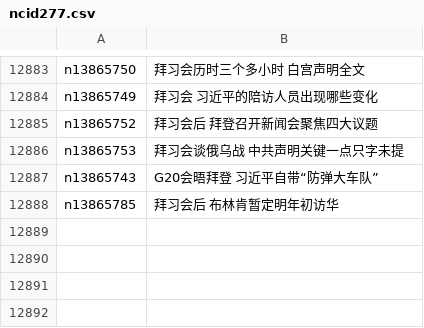
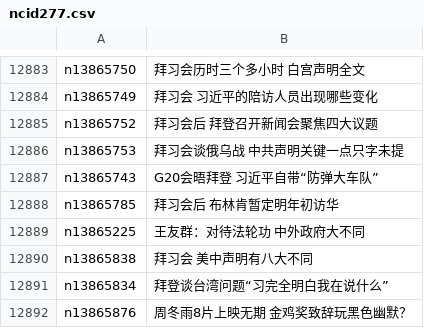
Before and after one commit to epic-marker/epoch-news, a CSV file: indexes/ncid277.csv, drawn as a sheet; only a part is shown, gaps mark what is left out; the diff names each change by its address in the sheet, - before the commit and + after, or states it on an @@ line.

```diff
--- a/indexes/ncid277.csv
+++ b/indexes/ncid277.csv
+row 12889: n13865225 | 王友群：对待法轮功 中外政府大不同
+row 12890: n13865838 | 拜习会 美中声明有八大不同
+row 12891: n13865834 | 拜登谈台湾问题“习完全明白我在说什么”
+row 12892: n13865876 | 周冬雨8片上映无期 金鸡奖致辞玩黑色幽默？
```
Also changed, not shown: indexes/ncid1078159.csv, indexes/ncid1349361.csv, 36 other files.
